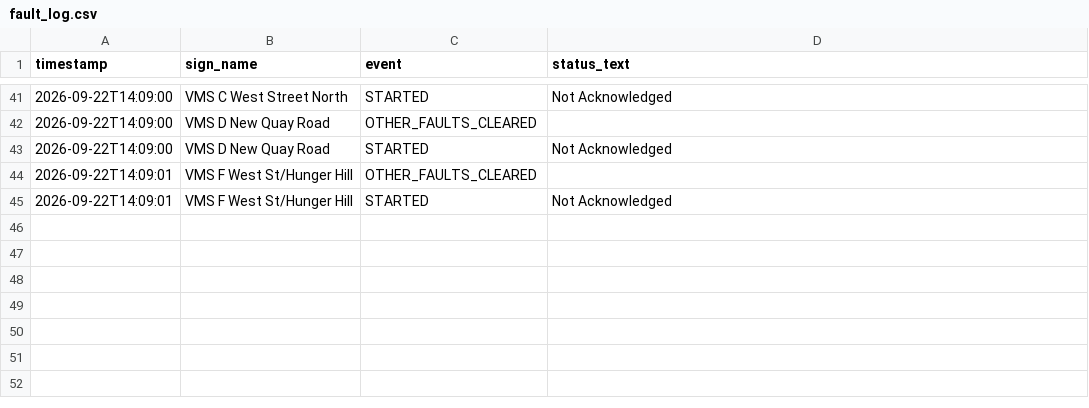
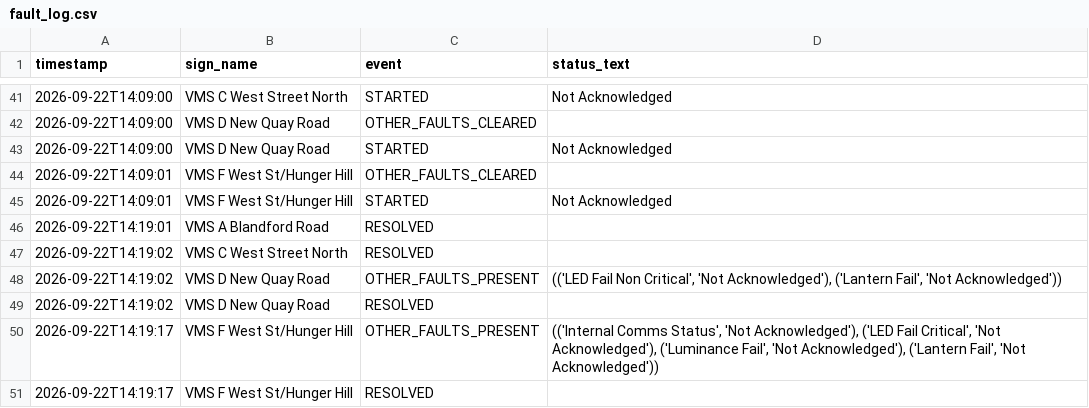
Before and after one commit to iamthecountofmontecrypto-a11y/vms, a CSV file: fault_log.csv, drawn as a sheet; only a part is shown, gaps mark what is left out; the diff names each change by its address in the sheet, - before the commit and + after, or states it on an @@ line.

Commit message:
Update fault_log.csv/heartbeat.txt 2026-09-22T14:19:24

```diff
--- a/fault_log.csv
+++ b/fault_log.csv
+row 46: 2026-09-22T14:19:01 | VMS A Blandford Road | RESOLVED
+row 47: 2026-09-22T14:19:02 | VMS C West Street North | RESOLVED
+row 48: 2026-09-22T14:19:02 | VMS D New Quay Road | OTHER_FAULTS_PRESENT | (('LED Fail Non Critical', 'Not Acknowledged'), ('Lantern Fail', 'Not Acknowledged'))
+row 49: 2026-09-22T14:19:02 | VMS D New Quay Road | RESOLVED
+row 50: 2026-09-22T14:19:17 | VMS F West St/Hunger Hill | OTHER_FAULTS_PRESENT | (('Internal Comms Status', 'Not Acknowledged'), ('LED Fail Critical', 'Not Acknowledged'), ('Luminance Fail', 'Not Acknowledged'), ('Lantern Fail', 'Not Acknowledged'))
+row 51: 2026-09-22T14:19:17 | VMS F West St/Hunger Hill | RESOLVED
```
Also changed, not shown: 1 other file.
